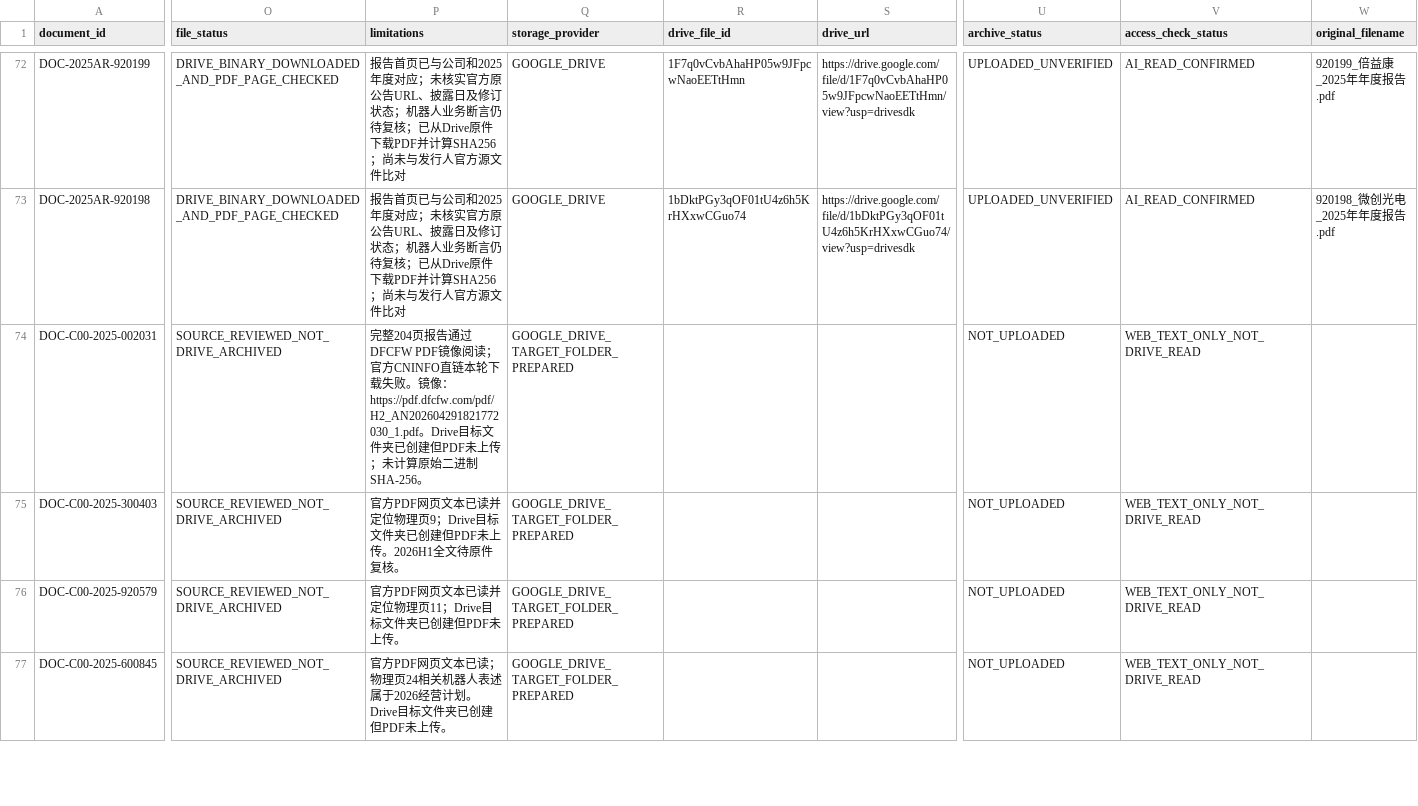
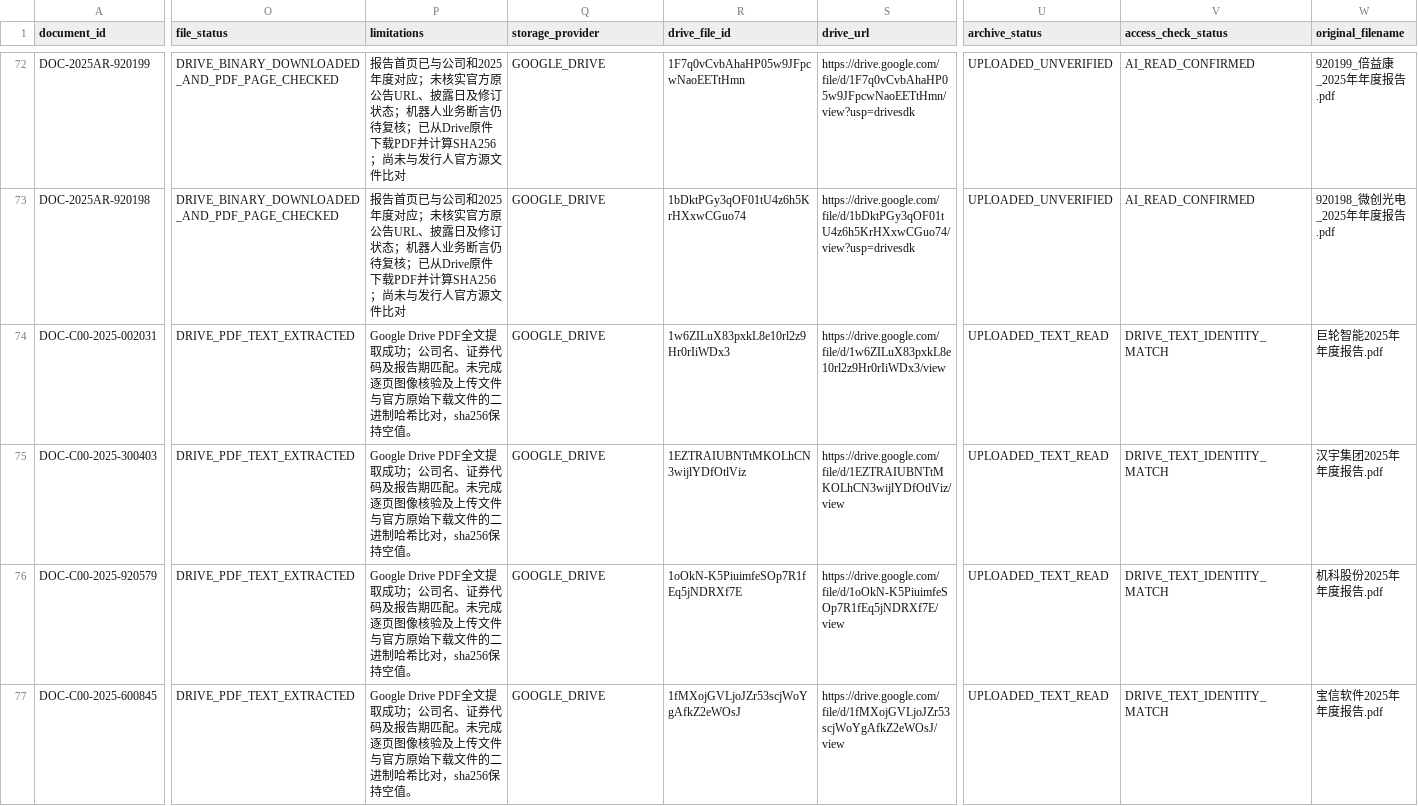
Before and after one commit to qiangzhuangmeili-ui/robotics-inflection-research, a CSV file: data/document_registry.csv, drawn as a sheet; only a part is shown, gaps mark what is left out; the diff covers the shown part only; the diff names each change by its address in the sheet, - before the commit and + after, or states it on an @@ line.

Commit message:
同步14份Drive PDF文件ID与可读性状态

```diff
--- a/data/document_registry.csv
+++ b/data/document_registry.csv
-O74:O77 (file_status): SOURCE_REVIEWED_NOT_DRIVE_ARCHIVED
+O74:O77 (file_status): DRIVE_PDF_TEXT_EXTRACTED
-P74 (limitations): 完整204页报告通过DFCFW PDF镜像阅读；官方CNINFO直链本轮下载失败。镜像：https://pdf.dfcfw.com/pdf/H2_AN202604291821772030_1.pdf。Drive目标文件夹已创建但PDF未上传；未计算原始二进制SHA-256。
+P74 (limitations): Google Drive PDF全文提取成功；公司名、证券代码及报告期匹配。未完成逐页图像核验及上传文件与官方原始下载文件的二进制哈希比对，sha256保持空值。
-Q74:Q77 (storage_provider): GOOGLE_DRIVE_TARGET_FOLDER_PREPARED
+Q74:Q77 (storage_provider): GOOGLE_DRIVE
-R74 (drive_file_id): (empty)
+R74 (drive_file_id): 1w6ZILuX83pxkL8e10rl2z9Hr0rIiWDx3
-S74 (drive_url): (empty)
+S74 (drive_url): https://drive.google.com/file/d/1w6ZILuX83pxkL8e10rl2z9Hr0rIiWDx3/view
-U74:U77 (archive_status): NOT_UPLOADED
+U74:U77 (archive_status): UPLOADED_TEXT_READ
-V74:V77 (access_check_status): WEB_TEXT_ONLY_NOT_DRIVE_READ
+V74:V77 (access_check_status): DRIVE_TEXT_IDENTITY_MATCH
-W74 (original_filename): (empty)
+W74 (original_filename): 巨轮智能2025年年度报告.pdf
-P75 (limitations): 官方PDF网页文本已读并定位物理页9；Drive目标文件夹已创建但PDF未上传。2026H1全文待原件复核。
+P75 (limitations): Google Drive PDF全文提取成功；公司名、证券代码及报告期匹配。未完成逐页图像核验及上传文件与官方原始下载文件的二进制哈希比对，sha256保持空值。
-R75 (drive_file_id): (empty)
+R75 (drive_file_id): 1EZTRAIUBNTtMKOLhCN3wijlYDfOtlViz
-S75 (drive_url): (empty)
+S75 (drive_url): https://drive.google.com/file/d/1EZTRAIUBNTtMKOLhCN3wijlYDfOtlViz/view
-W75 (original_filename): (empty)
+W75 (original_filename): 汉宇集团2025年年度报告.pdf
-P76 (limitations): 官方PDF网页文本已读并定位物理页11；Drive目标文件夹已创建但PDF未上传。
+P76 (limitations): Google Drive PDF全文提取成功；公司名、证券代码及报告期匹配。未完成逐页图像核验及上传文件与官方原始下载文件的二进制哈希比对，sha256保持空值。
-R76 (drive_file_id): (empty)
+R76 (drive_file_id): 1oOkN-K5PiuimfeSOp7R1fEq5jNDRXf7E
-S76 (drive_url): (empty)
+S76 (drive_url): https://drive.google.com/file/d/1oOkN-K5PiuimfeSOp7R1fEq5jNDRXf7E/view
-W76 (original_filename): (empty)
+W76 (original_filename): 机科股份2025年年度报告.pdf
-P77 (limitations): 官方PDF网页文本已读；物理页24相关机器人表述属于2026经营计划。Drive目标文件夹已创建但PDF未上传。
+P77 (limitations): Google Drive PDF全文提取成功；公司名、证券代码及报告期匹配。未完成逐页图像核验及上传文件与官方原始下载文件的二进制哈希比对，sha256保持空值。
-R77 (drive_file_id): (empty)
+R77 (drive_file_id): 1fMXojGVLjoJZr53scjWoYgAfkZ2eWOsJ
-S77 (drive_url): (empty)
+S77 (drive_url): https://drive.google.com/file/d/1fMXojGVLjoJZr53scjWoYgAfkZ2eWOsJ/view
-W77 (original_filename): (empty)
+W77 (original_filename): 宝信软件2025年年度报告.pdf
```
Also changed, not shown: 80 edited cells elsewhere in this file.
